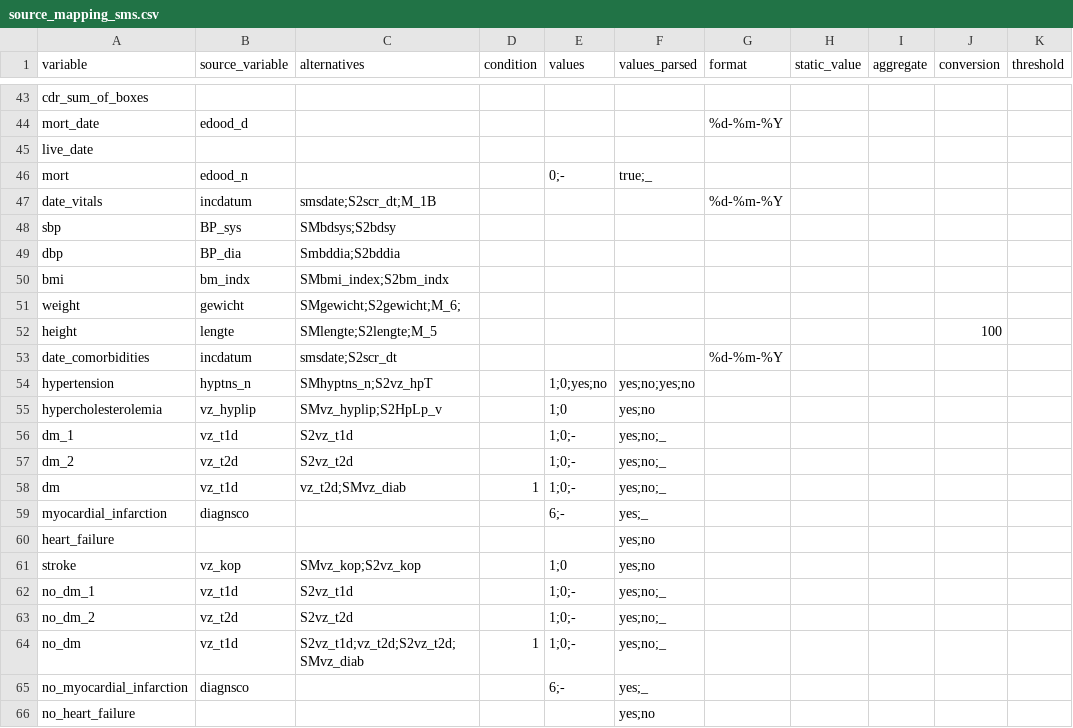
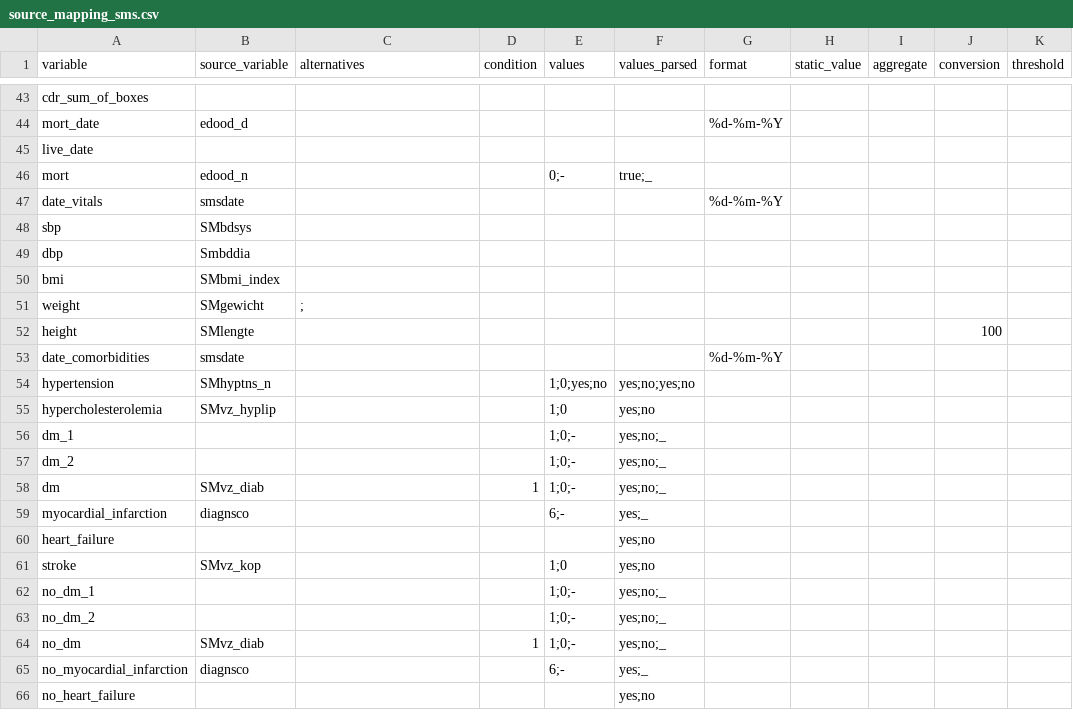
Before and after one commit to MaastrichtU-CDS/omop-converter, a CSV file: ncdc_mappings/smart/source_mapping_sms.csv, drawn as a sheet; only a part is shown, gaps mark what is left out; the diff covers the shown part only.

```diff
--- a/ncdc_mappings/smart/source_mapping_sms.csv
+++ b/ncdc_mappings/smart/source_mapping_sms.csv
@@ -46,20 +46,20 @@ live_date,,,,,,,,,,,
 mort,edood_n,,,0;-,true;_,,,,,,
-date_vitals,incdatum,smsdate;S2scr_dt;M_1B,,,,%d-%m-%Y,,,,,
-sbp,BP_sys,SMbdsys;S2bdsy,,,,,,,,,
-dbp,BP_dia,Smbddia;S2bddia,,,,,,,,,
-bmi,bm_indx,SMbmi_index;S2bm_indx,,,,,,,,,
-weight,gewicht,SMgewicht;S2gewicht;M_6;,,,,,,,,,
-height,lengte,SMlengte;S2lengte;M_5,,,,,,,100,,
-date_comorbidities,incdatum,smsdate;S2scr_dt,,,,%d-%m-%Y,,,,,
-hypertension,hyptns_n,SMhyptns_n;S2vz_hpT,,1;0;yes;no,yes;no;yes;no,,,,,,
-hypercholesterolemia,vz_hyplip,SMvz_hyplip;S2HpLp_v,,1;0,yes;no,,,,,,
-dm_1,vz_t1d,S2vz_t1d,,1;0;-,yes;no;_,,,,,,
-dm_2,vz_t2d,S2vz_t2d,,1;0;-,yes;no;_,,,,,,
-dm,vz_t1d,vz_t2d;SMvz_diab,1,1;0;-,yes;no;_,,,,,,
+date_vitals,smsdate,,,,,%d-%m-%Y,,,,,
+sbp,SMbdsys,,,,,,,,,,
+dbp,Smbddia,,,,,,,,,,
+bmi,SMbmi_index,,,,,,,,,,
+weight,SMgewicht,;,,,,,,,,,
+height,SMlengte,,,,,,,,100,,
+date_comorbidities,smsdate,,,,,%d-%m-%Y,,,,,
+hypertension,SMhyptns_n,,,1;0;yes;no,yes;no;yes;no,,,,,,
+hypercholesterolemia,SMvz_hyplip,,,1;0,yes;no,,,,,,
+dm_1,,,,1;0;-,yes;no;_,,,,,,
+dm_2,,,,1;0;-,yes;no;_,,,,,,
+dm,SMvz_diab,,1,1;0;-,yes;no;_,,,,,,
 myocardial_infarction,diagnsco,,,6;-,yes;_,,,,,,
 heart_failure,,,,,yes;no,,,,,,
-stroke,vz_kop,SMvz_kop;S2vz_kop,,1;0,yes;no,,,,,,
-no_dm_1,vz_t1d,S2vz_t1d,,1;0;-,yes;no;_,,,,,,
-no_dm_2,vz_t2d,S2vz_t2d,,1;0;-,yes;no;_,,,,,,
-no_dm,vz_t1d,S2vz_t1d;vz_t2d;S2vz_t2d;SMvz_diab,1,1;0;-,yes;no;_,,,,,,
+stroke,SMvz_kop,,,1;0,yes;no,,,,,,
+no_dm_1,,,,1;0;-,yes;no;_,,,,,,
+no_dm_2,,,,1;0;-,yes;no;_,,,,,,
+no_dm,SMvz_diab,,1,1;0;-,yes;no;_,,,,,,
 no_myocardial_infarction,diagnsco,,,6;-,yes;_,,,,,,
```
Also changed, not shown: 2 added rows and 61 edited cells elsewhere in this file, ncdc_mappings/smart/source_mapping_baseline.csv, ncdc_mappings/smart/source_mapping_medea.csv.
